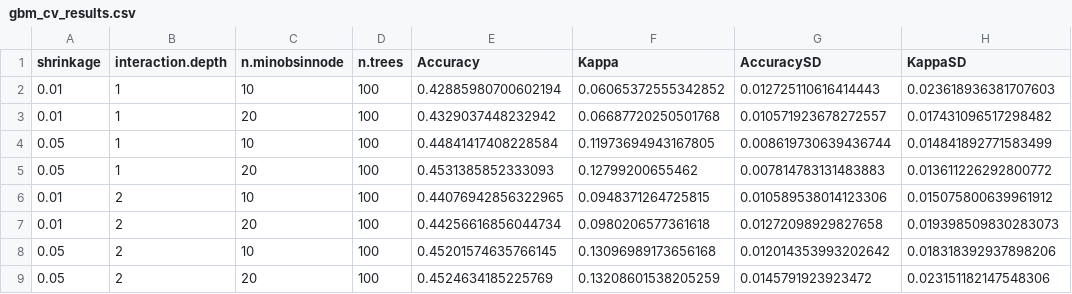
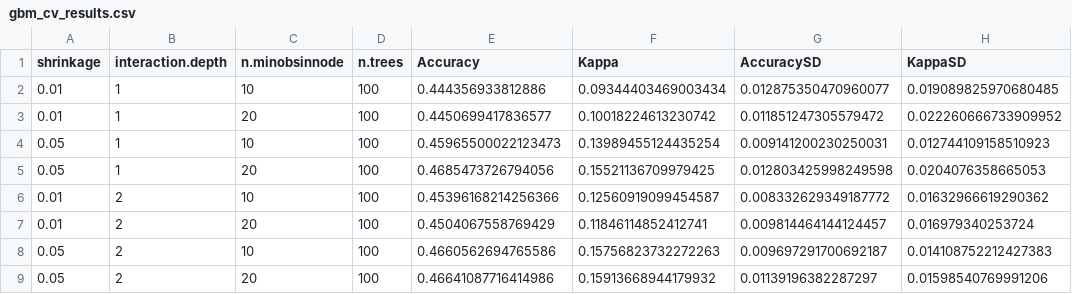
Before and after one commit to StellaTGuan/nhanes-obesity-classification, a CSV file: output/tables/gbm_cv_results.csv, drawn as a sheet; only a part is shown; the diff covers the shown part only.

```diff
--- a/output/tables/gbm_cv_results.csv
+++ b/output/tables/gbm_cv_results.csv
@@ -1,9 +1,9 @@
 shrinkage,interaction.depth,n.minobsinnode,n.trees,Accuracy,Kappa,AccuracySD,KappaSD
-0.01,1,10,100,0.42885980700602194,0.06065372555342852,0.012725110616414443,0.023618936381707603
-0.01,1,20,100,0.4329037448232942,0.06687720250501768,0.010571923678272557,0.017431096517298482
-0.05,1,10,100,0.44841417408228584,0.11973694943167805,0.008619730639436744,0.014841892771583499
-0.05,1,20,100,0.4531385852333093,0.12799200655462,0.007814783131483883,0.013611226292800772
-0.01,2,10,100,0.44076942856322965,0.0948371264725815,0.010589538014123306,0.015075800639961912
-0.01,2,20,100,0.44256616856044734,0.0980206577361618,0.01272098929827658,0.019398509830283073
-0.05,2,10,100,0.45201574635766145,0.13096989173656168,0.012014353993202642,0.018318392937898206
-0.05,2,20,100,0.4524634185225769,0.13208601538205259,0.0145791923923472,0.023151182147548306
+0.01,1,10,100,0.444356933812886,0.09344403469003434,0.012875350470960077,0.019089825970680485
+0.01,1,20,100,0.4450699417836577,0.10018224613230742,0.011851247305579472,0.022260666733909952
+0.05,1,10,100,0.45965500022123473,0.13989455124435254,0.009141200230250031,0.012744109158510923
+0.05,1,20,100,0.4685473726794056,0.15521136709979425,0.012803425998249598,0.0204076358665053
+0.01,2,10,100,0.45396168214256366,0.12560919099454587,0.008332629349187772,0.01632966619290362
+0.01,2,20,100,0.4504067558769429,0.11846114852412741,0.009814464144124457,0.016979340253724
+0.05,2,10,100,0.4660562694765586,0.15756823732272263,0.009697291700692187,0.014108752212427383
+0.05,2,20,100,0.46641087716414986,0.15913668944179932,0.01139196382287297,0.01598540769991206
```
Also changed, not shown: 160 edited cells elsewhere in this file, output/tables/gbm_var_importance.csv, output/tables/multinom_coefs.csv, 20 other files.
